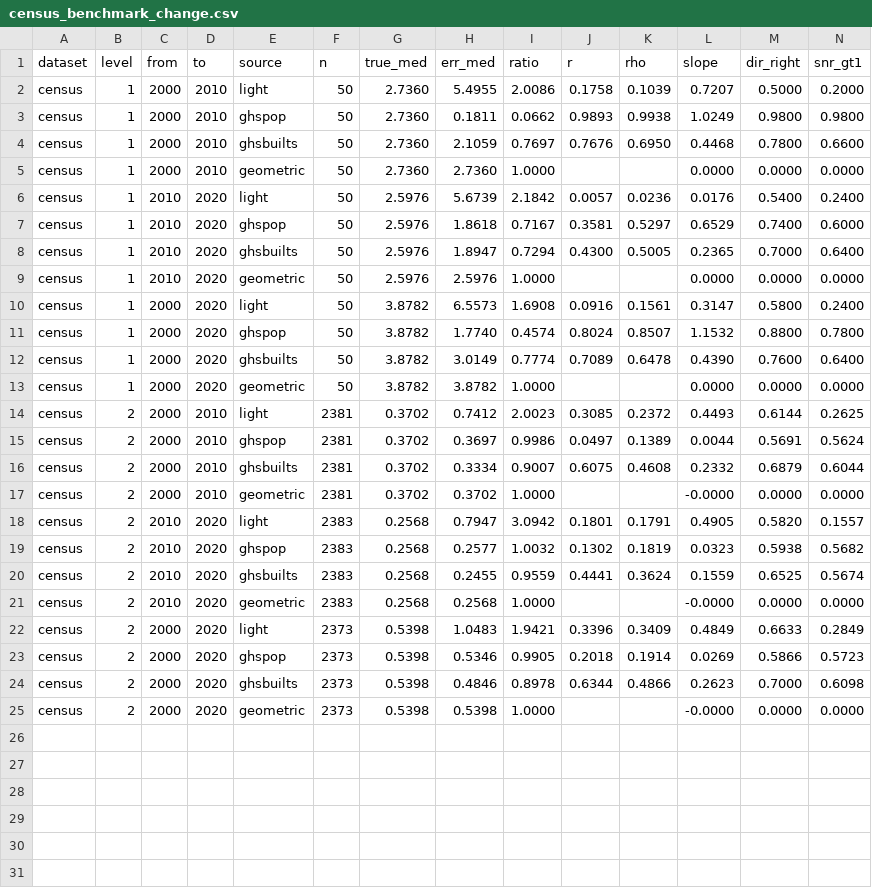
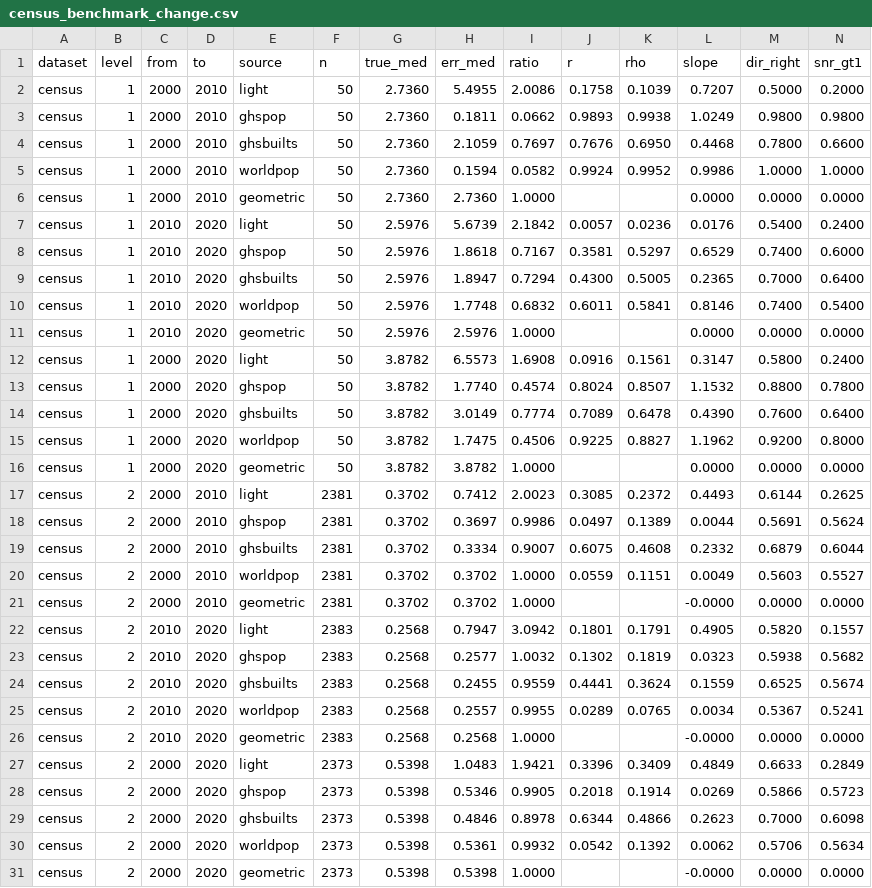
Before and after one commit to ohall2/world-population-centroids, a CSV file: docs/extended/census_benchmark_change.csv, drawn as a sheet; only a part is shown; rows hold the shown columns only; the diff names each change by its address in the sheet, - before the commit and + after, or states it on an @@ line.

```diff
--- a/docs/extended/census_benchmark_change.csv
+++ b/docs/extended/census_benchmark_change.csv
+row 5: census | 1 | 2000 | 2010 | worldpop | 50 | 2.7360 | 0.1594 | 0.0582 | 0.9924 | 0.9952 | 0.9986 | 1.0000 | 1.0000
+row 10: census | 1 | 2010 | 2020 | worldpop | 50 | 2.5976 | 1.7748 | 0.6832 | 0.6011 | 0.5841 | 0.8146 | 0.7400 | 0.5400
+row 15: census | 1 | 2000 | 2020 | worldpop | 50 | 3.8782 | 1.7475 | 0.4506 | 0.9225 | 0.8827 | 1.1962 | 0.9200 | 0.8000
+row 20: census | 2 | 2000 | 2010 | worldpop | 2381 | 0.3702 | 0.3702 | 1.0000 | 0.0559 | 0.1151 | 0.0049 | 0.5603 | 0.5527
+row 25: census | 2 | 2010 | 2020 | worldpop | 2383 | 0.2568 | 0.2557 | 0.9955 | 0.0289 | 0.0765 | 0.0034 | 0.5367 | 0.5241
+row 30: census | 2 | 2000 | 2020 | worldpop | 2373 | 0.5398 | 0.5361 | 0.9932 | 0.0542 | 0.1392 | 0.0062 | 0.5706 | 0.5634
```
Also changed, not shown: docs/extended/census_benchmark_position.csv, docs/extended/geostat_benchmark_position.csv, 16 other files.
